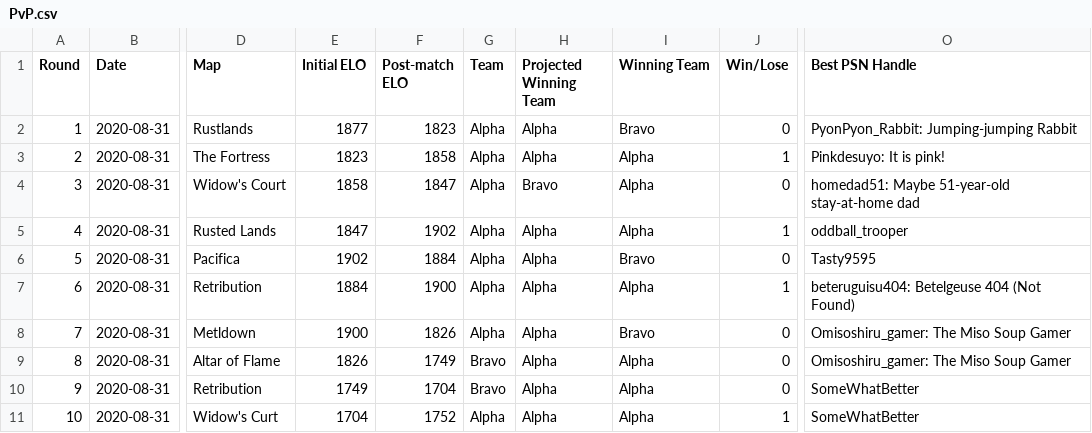
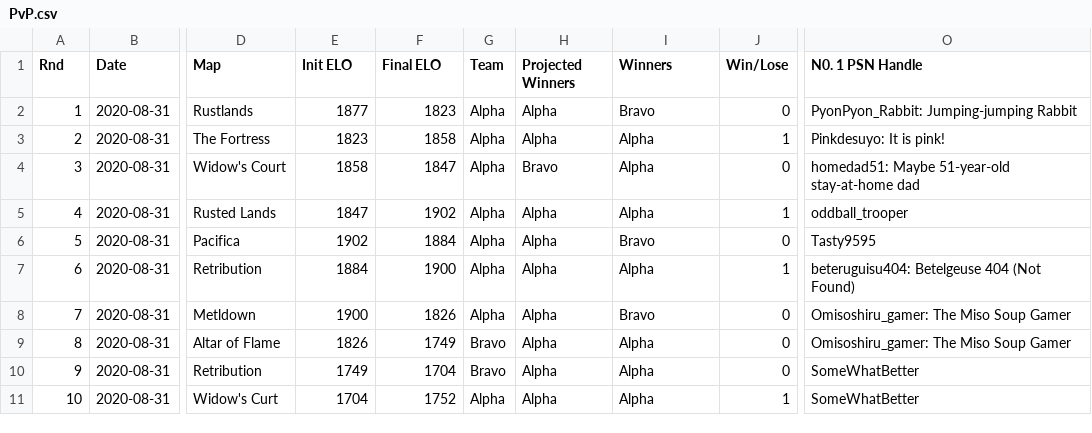
Before and after one commit to iMorpheus/DestinyPvPStories, a CSV file: PvP.csv, drawn as a sheet; only a part is shown, gaps mark what is left out; the diff names each change by its address in the sheet, - before the commit and + after, or states it on an @@ line.

Commit message:
Update PvP.csv
Naming

```diff
--- a/PvP.csv
+++ b/PvP.csv
-A1: Round
+A1: Rnd
-E1: Initial ELO
+E1: Init ELO
-F1: Post-match ELO
+F1: Final ELO
-H1: Projected Winning Team
+H1: Projected Winners
-I1: Winning Team
+I1: Winners
-O1: Best PSN Handle
+O1: N0. 1 PSN Handle
```
